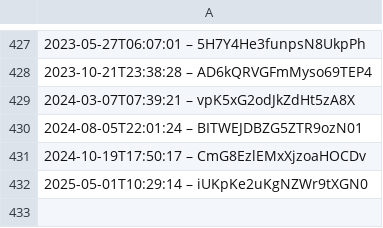
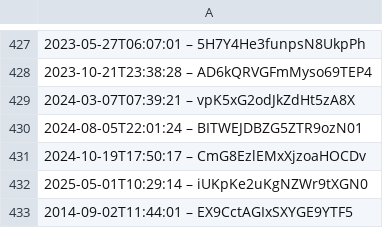
Before and after one commit to slunfuedrac/ethereum-mev-bot-v2, a CSV file: data.csv, drawn as a sheet; only a part is shown, gaps mark what is left out.

Commit message:
Document changes in data.csv

```diff
--- a/data.csv
+++ b/data.csv
@@ -432 +432,2 @@
 2025-05-01T10:29:14 – iUKpKe2uKgNZWr9tXGN0
+2014-09-02T11:44:01 – EX9CctAGIxSXYGE9YTF5
```
